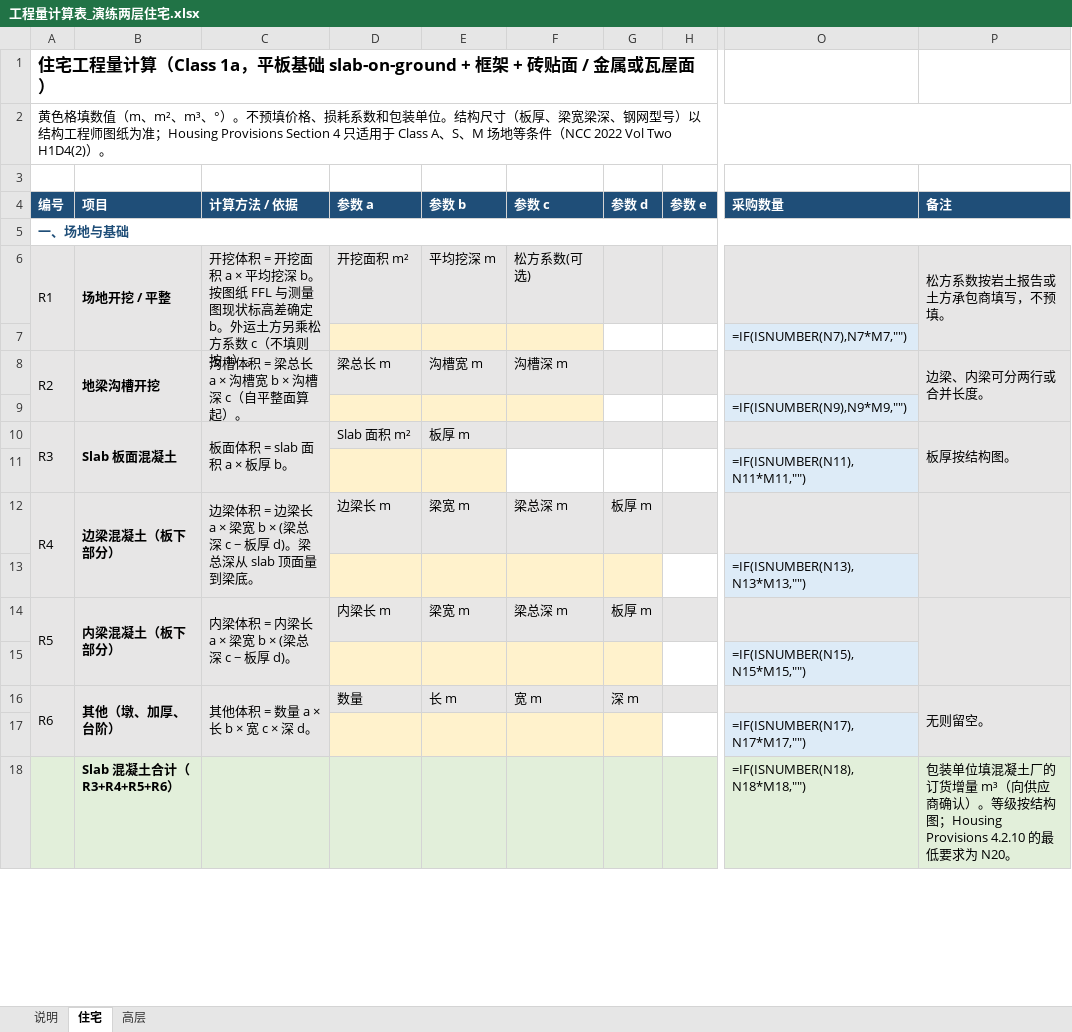
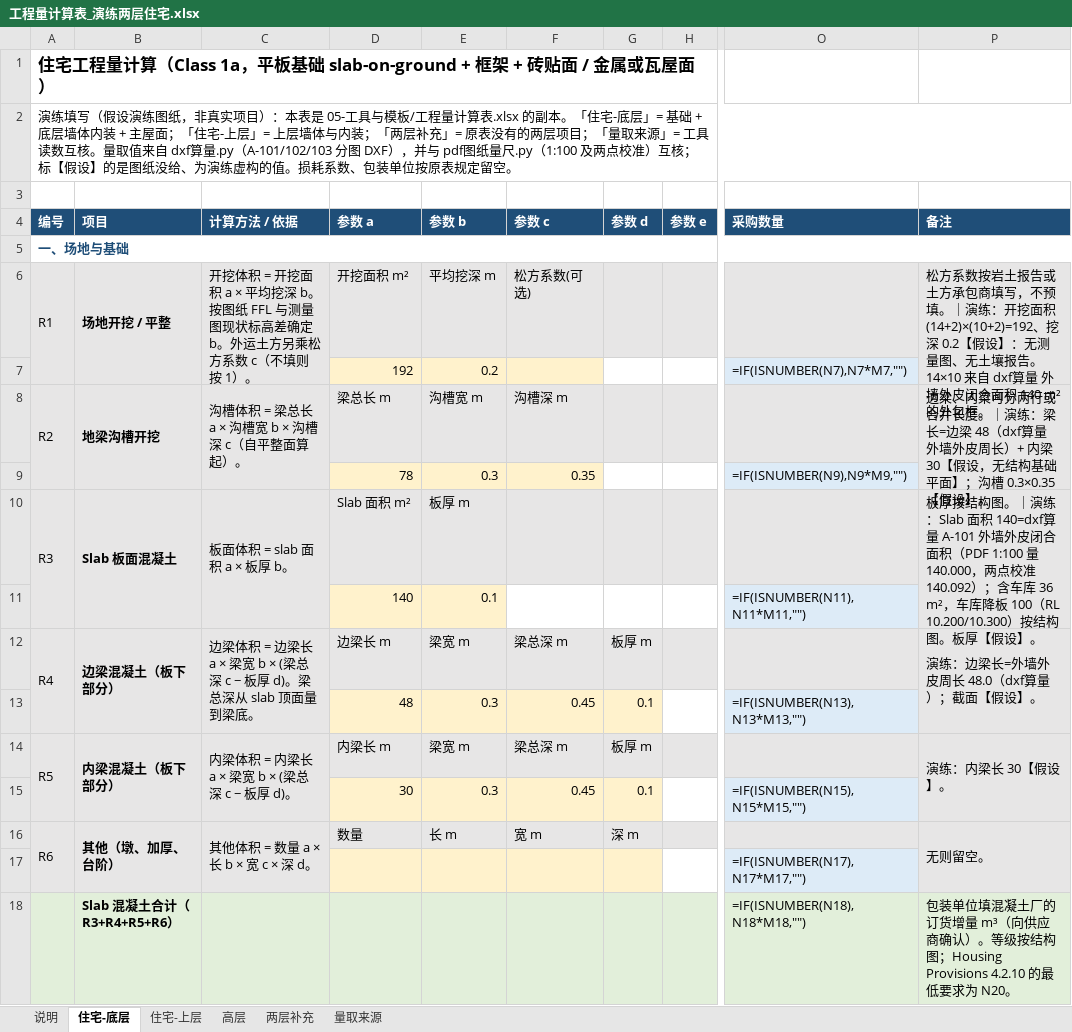
Before and after one commit to htr2jr5w4f-cmyk/-, an Excel workbook: 建筑师/06-技能清单/脚本/测试数据/演练_两层住宅/工程量计算表_演练两层住宅.xlsx, sheet 住宅-底层, drawn as a sheet; only a part is shown, gaps mark what is left out; values as stored, in another font and other column widths than the file's, no borders; formulas without a stored value are shown as written; the diff covers the shown part only; the diff names each change by its address in the sheet, - before the commit and + after, or states it on an @@ line.

```diff
--- a/建筑师/06-技能清单/脚本/测试数据/演练_两层住宅/工程量计算表_演练两层住宅.xlsx (sheet 住宅-底层)
+++ b/建筑师/06-技能清单/脚本/测试数据/演练_两层住宅/工程量计算表_演练两层住宅.xlsx (sheet 住宅-底层)
-sheet tab: 住宅
+sheet tab: 住宅-底层
+sheet tab: 住宅-上层
+sheet tab: 两层补充
+sheet tab: 量取来源
-A2 (编号): 黄色格填数值（m、m²、m³、°）。不预填价格、损耗系数和包装单位。结构尺寸（板厚、梁宽梁深、钢网型号）以结构工程师图纸为准；Housing Provisions Section 4 只适用于 Class A、S、M 场地等条件（NCC 2022 Vol Two H1D4(2)）。
+A2 (编号): 演练填写（假设演练图纸，非真实项目）：本表是 05-工具与模板/工程量计算表.xlsx 的副本。「住宅-底层」= 基础 + 底层墙体内装 + 主屋面；「住宅-上层」= 上层墙体与内装；「两层补充」= 原表没有的两层项目；「量取来源」= 工具读数互核。量取值来自 dxf算量.py（A-101/102/103 分图 DXF），并与 pdf图纸量尺.py（1:100 及两点校准）互核；标【假设】的是图纸没给、为演练虚构的值。损耗系数、包装单位按原表规定留空。
-P6 (备注): …不预填。
+P6 (备注): …不预填。｜演练：开挖面积 (14+2)×(10+2)=192、挖深 0.2【假设】：无测量图、无土壤报告。14×10 来自 dxf算量 外墙外皮闭合面积 140 m² 的外包框。
-D7 (参数 a): (empty)
+D7 (参数 a): 192
-E7 (参数 b): (empty)
+E7 (参数 b): 0.2
-P8 (备注): …并长度。
+P8 (备注): …并长度。｜演练：梁长=边梁 48（dxf算量 外墙外皮周长）+ 内梁 30【假设，无结构基础平面】；沟槽 0.3×0.35【假设】。
-D9 (参数 a): (empty)
+D9 (参数 a): 78
-E9 (参数 b): (empty)
+E9 (参数 b): 0.3
-F9 (参数 c): (empty)
+F9 (参数 c): 0.35
-P10 (备注): …结构图。
+P10 (备注): …结构图。｜演练：Slab 面积 140=dxf算量 A-101 外墙外皮闭合面积（PDF 1:100 量 140.000，两点校准 140.092）；含车库 36 m²，车库降板 100（RL 10.200/10.300）按结构图。板厚【假设】。
-D11 (参数 a): (empty)
+D11 (参数 a): 140
-E11 (参数 b): (empty)
+E11 (参数 b): 0.1
-P12 (备注): (empty)
+P12 (备注): 演练：边梁长=外墙外皮周长 48.0（dxf算量）；截面【假设】。
-D13 (参数 a): (empty)
+D13 (参数 a): 48
-E13 (参数 b): (empty)
+E13 (参数 b): 0.3
-F13 (参数 c): (empty)
+F13 (参数 c): 0.45
-G13 (参数 d): (empty)
+G13 (参数 d): 0.1
-P14 (备注): (empty)
+P14 (备注): 演练：内梁长 30【假设】。
-D15 (参数 a): (empty)
+D15 (参数 a): 30
-E15 (参数 b): (empty)
+E15 (参数 b): 0.3
-F15 (参数 c): (empty)
+F15 (参数 c): 0.45
-G15 (参数 d): (empty)
+G15 (参数 d): 0.1
```
Also changed, not shown: 60 edited cells elsewhere in this sheet, 5 other files.
